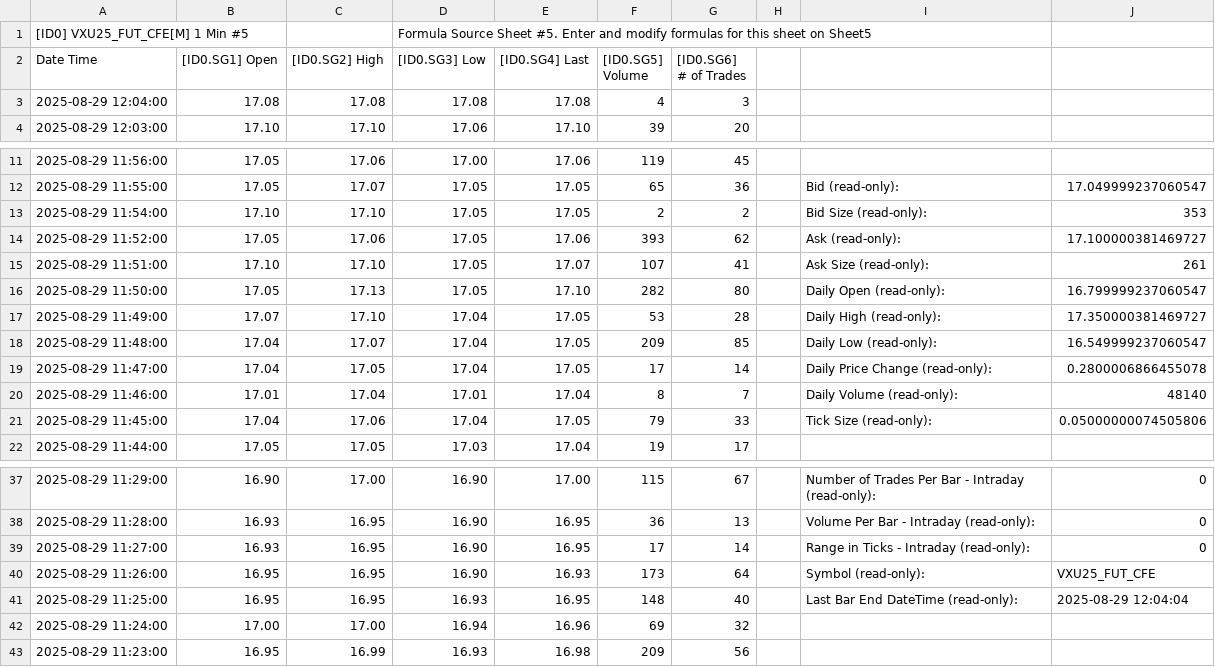
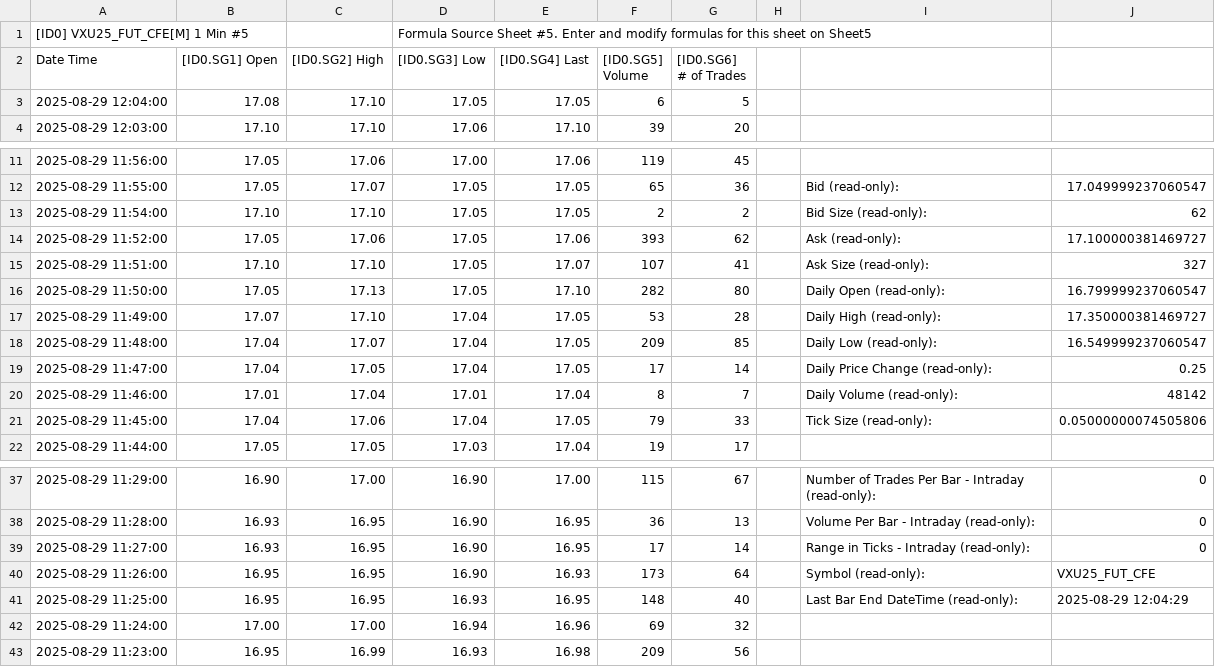
Before and after one commit to timbarber4/ETF-Feed, a TSV file: 1 min VIX Sept.tsv, drawn as a sheet; only a part is shown, gaps mark what is left out; the diff names each change by its address in the sheet, - before the commit and + after, or states it on an @@ line.

```diff
--- a/1 min VIX Sept.tsv
+++ b/1 min VIX Sept.tsv
-C3 ([ID0.SG2] High): 17.08
+C3 ([ID0.SG2] High): 17.10
-D3 ([ID0.SG3] Low): 17.08
+D3 ([ID0.SG3] Low): 17.05
-E3 ([ID0.SG4] Last): 17.08
+E3 ([ID0.SG4] Last): 17.05
-F3 ([ID0.SG5] Volume): 4
+F3 ([ID0.SG5] Volume): 6
-G3 ([ID0.SG6] # of Trades): 3
+G3 ([ID0.SG6] # of Trades): 5
-J13: 353
+J13: 62
-J15: 261
+J15: 327
-J19: 0.2800006866455078
+J19: 0.25
-J20: 48140
+J20: 48142
-J41: 2025-08-29 12:04:04
+J41: 2025-08-29 12:04:29
```
Also changed, not shown: 1 min GEX.tsv, 30 min VIX Sept.tsv, 1 other file.
